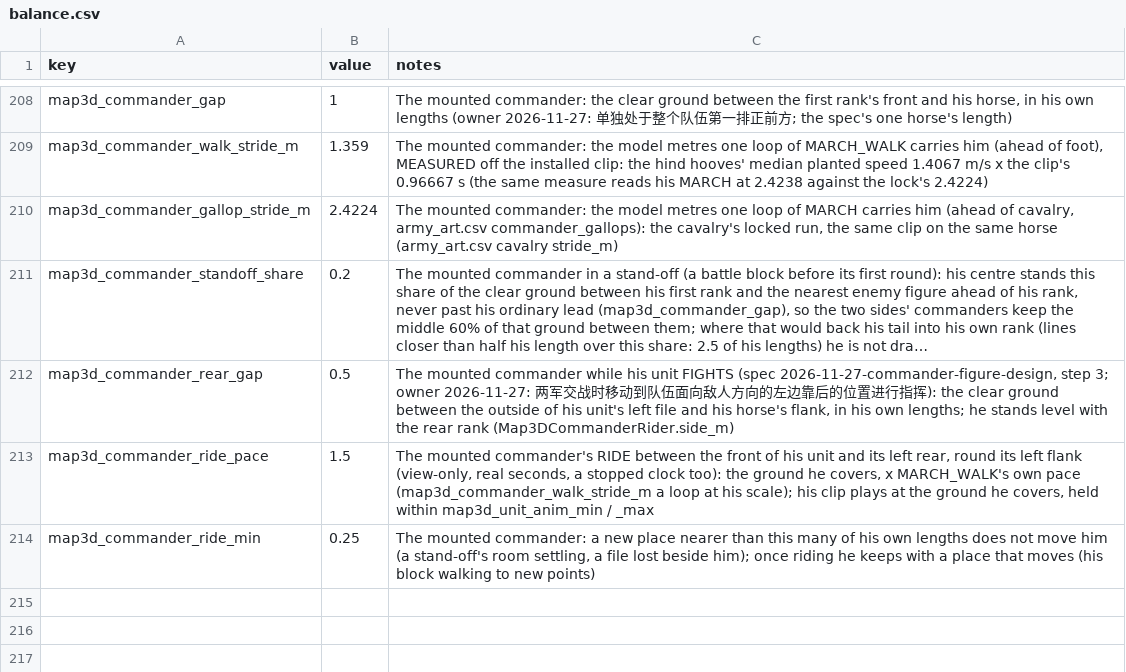
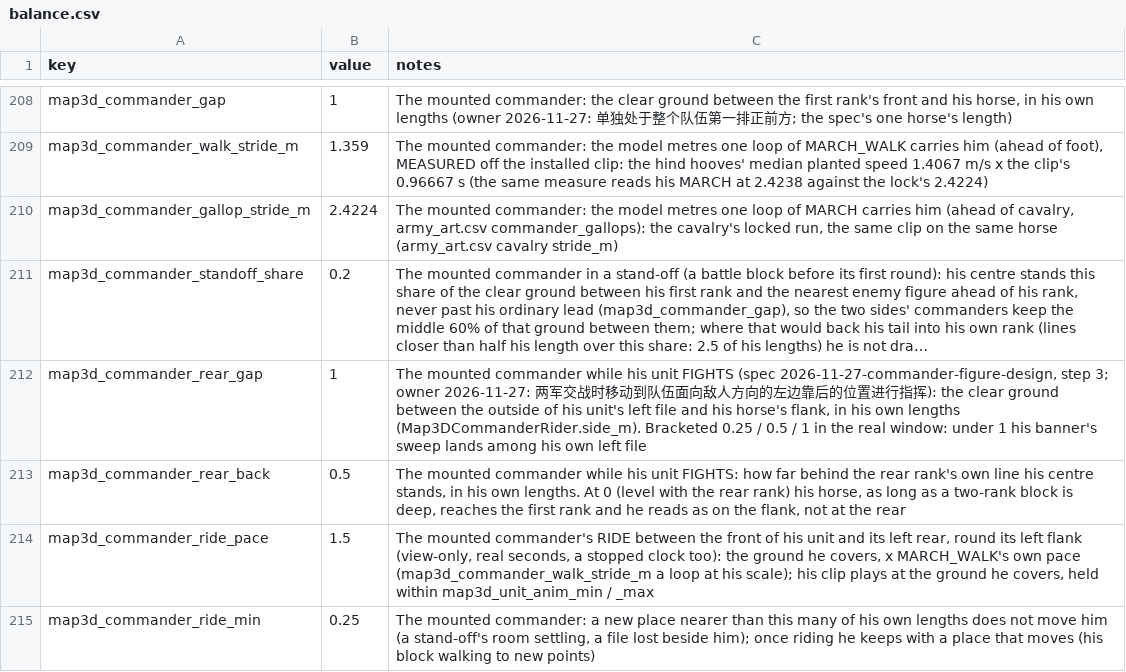
Before and after one commit to samuelzhang1201/game_design, a CSV file: data/screens/map3d/balance.csv, drawn as a sheet; only a part is shown, gaps mark what is left out; long unchanged cells end in …; the diff names each change by its address in the sheet, - before the commit and + after, or states it on an @@ line.

```diff
--- a/data/screens/map3d/balance.csv
+++ b/data/screens/map3d/balance.csv
-B212 (value): 0.5
+B212 (value): 1
-C212 (notes): …his own lengths; he stands level with the rear rank (Map3DCommanderRider.side_m)
+C212 (notes): …his own lengths (Map3DCommanderRider.side_m). Bracketed 0.25 / 0.5 / 1 in the real window: under 1 his banner's sweep lands among his own left file
+row 213: map3d_commander_rear_back | 0.5 | The mounted commander while his unit FIGHTS: how far behind the rear rank's own line his centre stands, in his own lengths. At 0 (level with the rear rank) his horse, as long as a two-rank block is deep, reaches the first rank and he reads as on the flank, not at the rear
```
Also changed, not shown: 4 other files.
